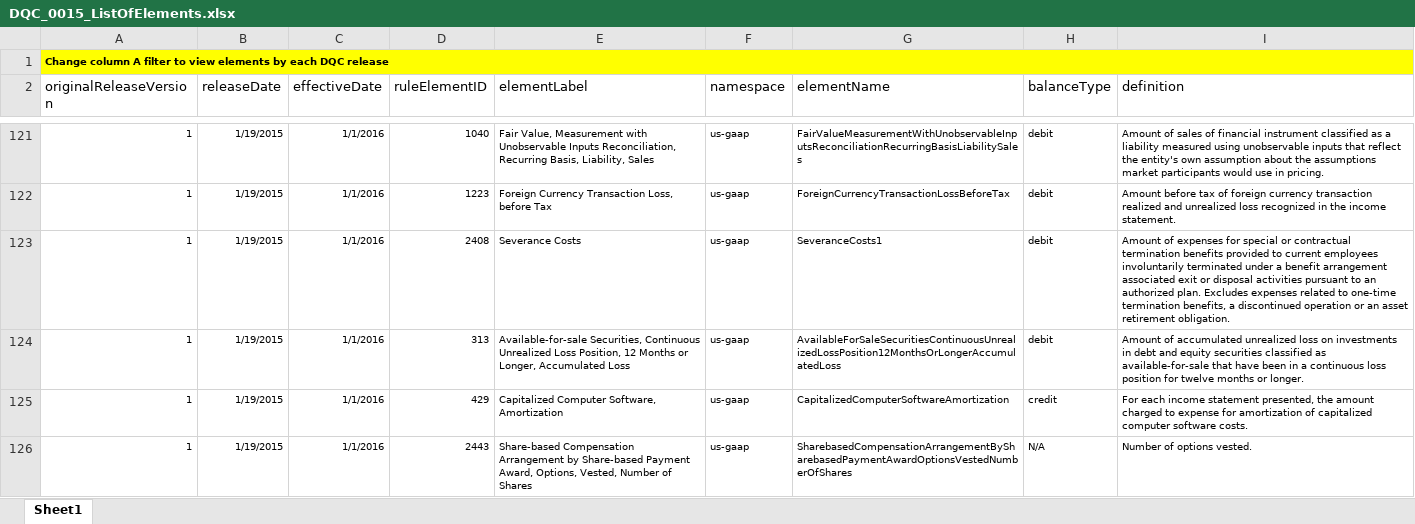
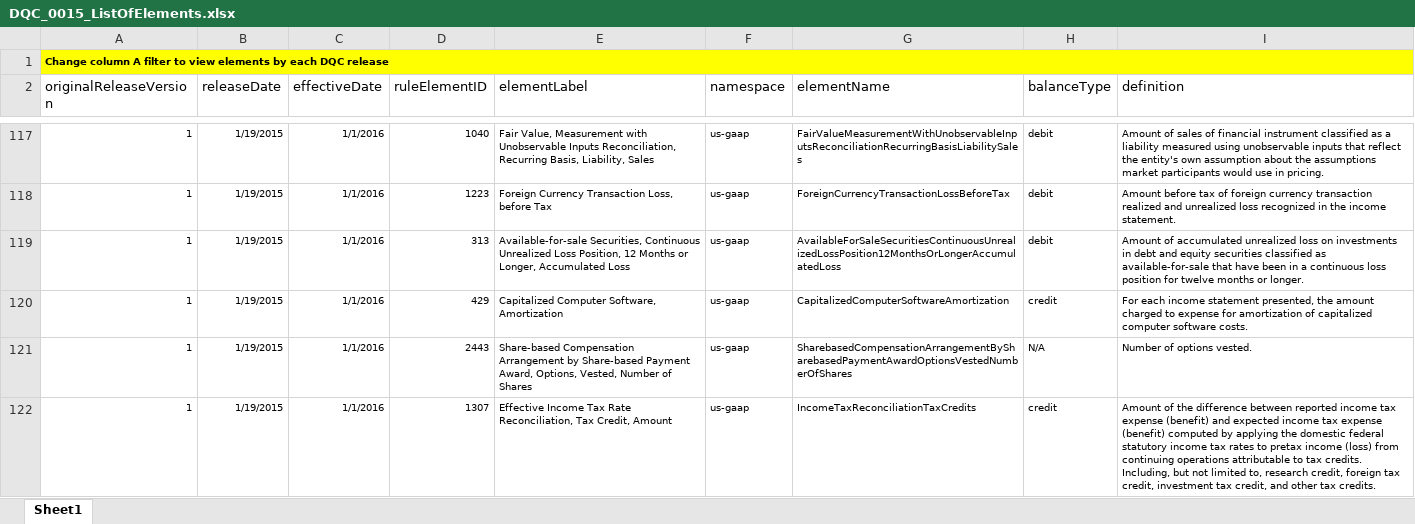
Before and after one commit to DataQualityCommittee/dqc_us_rules, an Excel workbook: docs/DQC_US_0015/DQC_0015_ListOfElements.xlsx, sheet Sheet1, drawn as a sheet; only a part is shown, gaps mark what is left out; the shorter side is filled out with more unchanged rows; values as stored, in another font and other column widths than the file's, no borders; the diff covers the shown part only; the diff names each change by its address in the sheet, - before the commit and + after, or states it on an @@ line.

Commit message:
Update dqc_0001 and dqc_0015 xlsx files

```diff
--- a/docs/DQC_US_0015/DQC_0015_ListOfElements.xlsx (sheet Sheet1)
+++ b/docs/DQC_US_0015/DQC_0015_ListOfElements.xlsx (sheet Sheet1)
-row 123: 1 | 1/19/2015 | 1/1/2016 | 2408 | Severance Costs | us-gaap | SeveranceCosts1 | debit | Amount of expenses for special or contractual termination benefits provided to current employees involuntarily terminated under a benefit arrangement associated exit or disposal activities pursuant to an authorized plan. Excludes expenses related to one-time termination benefits, a discontinued operation or an asset retirement obligation.
```
Also changed, not shown: 11 removed rows elsewhere in this sheet, docs/DQC_US_0001/DQC_0001_ListOfAxes.xlsx.
